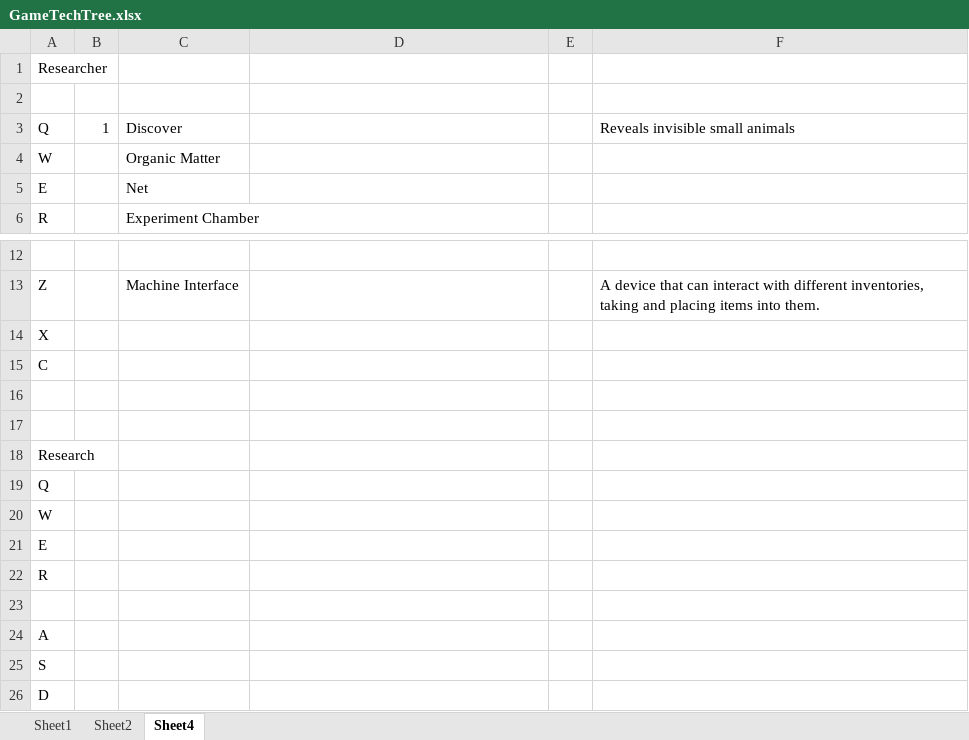
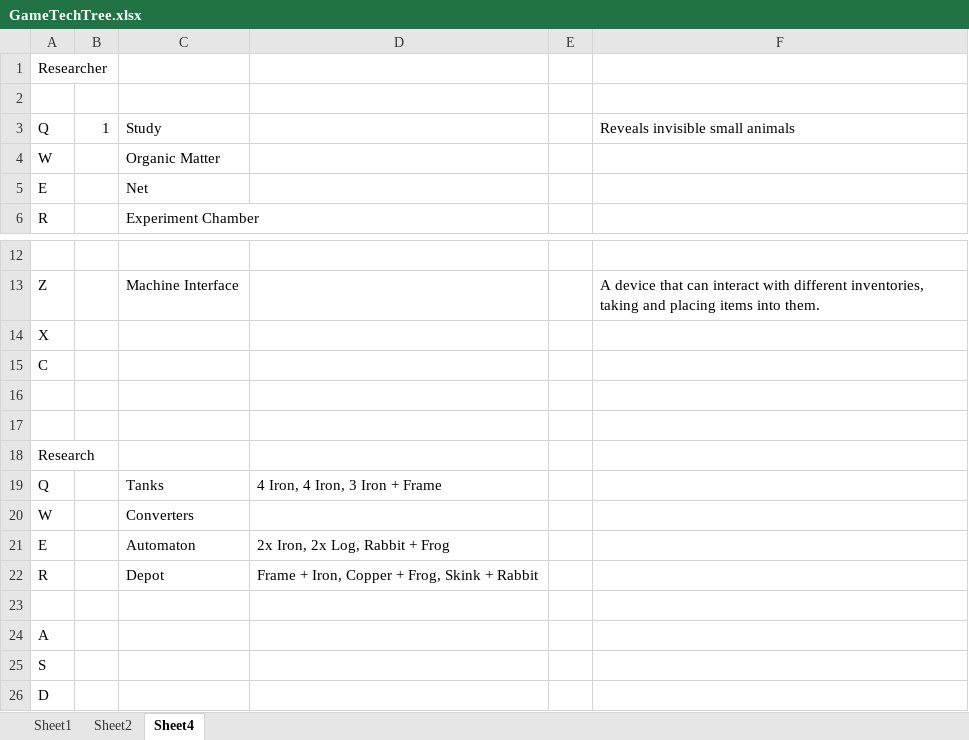
Before and after one commit to Gohagga/TheExiledOnes, an Excel workbook: GameTechTree.xlsx, sheet Sheet4, drawn as a sheet; only a part is shown, gaps mark what is left out; values as stored, in another font and other column widths than the file's, no borders; the diff names each change by its address in the sheet, - before the commit and + after, or states it on an @@ line.

```diff
--- a/GameTechTree.xlsx (sheet Sheet4)
+++ b/GameTechTree.xlsx (sheet Sheet4)
-C3: Discover
+C3: Study
-C19: (empty)
+C19: Tanks
-D19: (empty)
+D19: 4 Iron, 4 Iron, 3 Iron + Frame
-C20: (empty)
+C20: Converters
-C21: (empty)
+C21: Automaton
-D21: (empty)
+D21: 2x Iron, 2x Log, Rabbit + Frog
-C22: (empty)
+C22: Depot
-D22: (empty)
+D22: Frame + Iron, Copper + Frog, Skink + Rabbit
```
Also changed, not shown: 39 other files.
